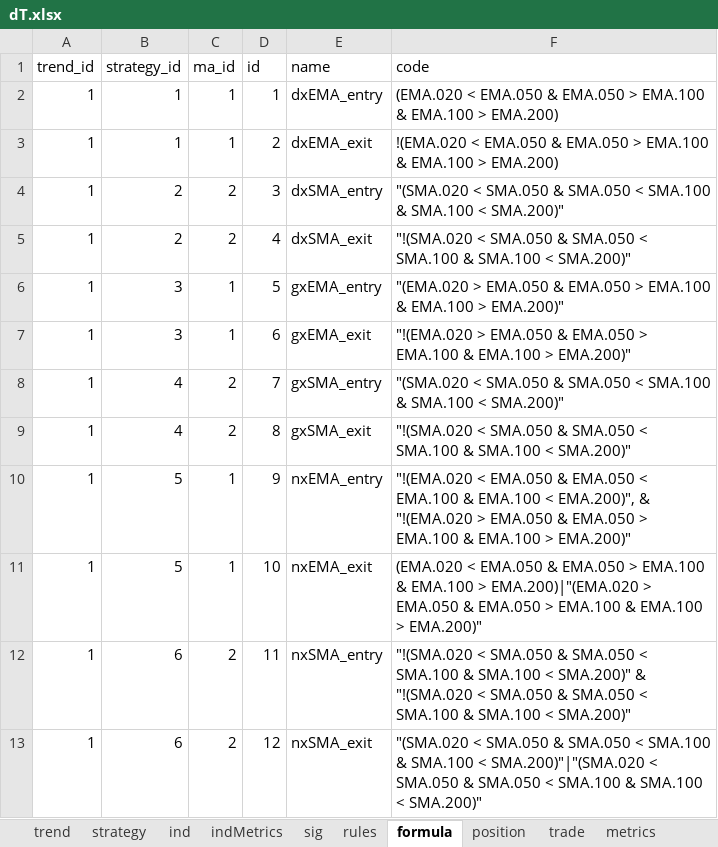
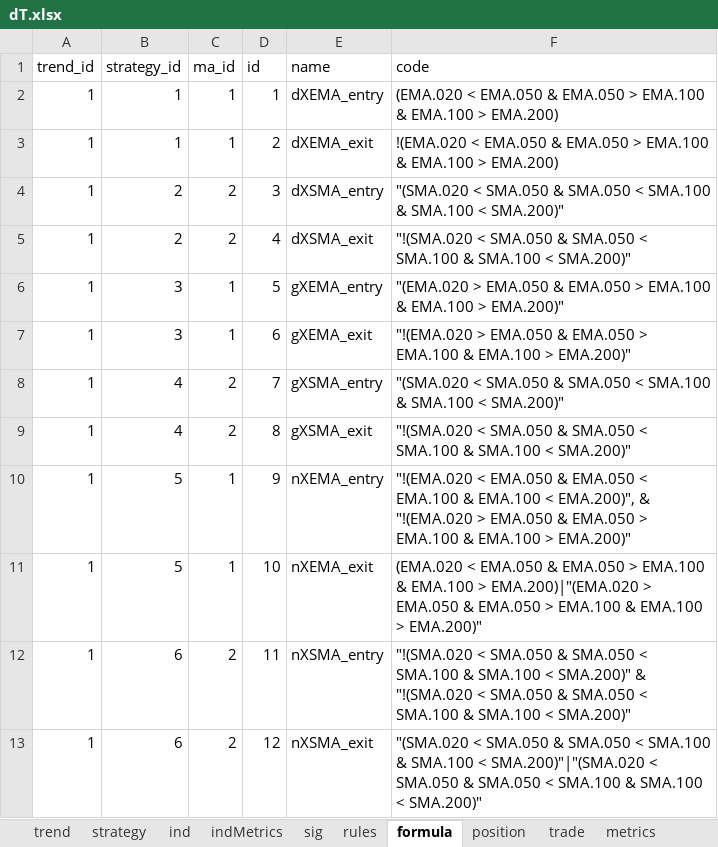
Before and after one commit to UTexas80/splGoldenDeathX, an Excel workbook: data/dT.xlsx, sheet formula, drawn as a sheet; values as stored, in another font and other column widths than the file's, no borders; the diff names each change by its address in the sheet, - before the commit and + after, or states it on an @@ line.

```diff
--- a/data/dT.xlsx (sheet formula)
+++ b/data/dT.xlsx (sheet formula)
-E2 (name): dxEMA_entry
+E2 (name): dXEMA_entry
-E3 (name): dxEMA_exit
+E3 (name): dXEMA_exit
-E4 (name): dxSMA_entry
+E4 (name): dXSMA_entry
-E5 (name): dxSMA_exit
+E5 (name): dXSMA_exit
-E6 (name): gxEMA_entry
+E6 (name): gXEMA_entry
-E7 (name): gxEMA_exit
+E7 (name): gXEMA_exit
-E8 (name): gxSMA_entry
+E8 (name): gXSMA_entry
-E9 (name): gxSMA_exit
+E9 (name): gXSMA_exit
-E10 (name): nxEMA_entry
+E10 (name): nXEMA_entry
-E11 (name): nxEMA_exit
+E11 (name): nXEMA_exit
-E12 (name): nxSMA_entry
+E12 (name): nXSMA_entry
-E13 (name): nxSMA_exit
+E13 (name): nXSMA_exit
```
Also changed, not shown: sheet z_formula, sheet strategy, sheet z_sig, 6 other files.
